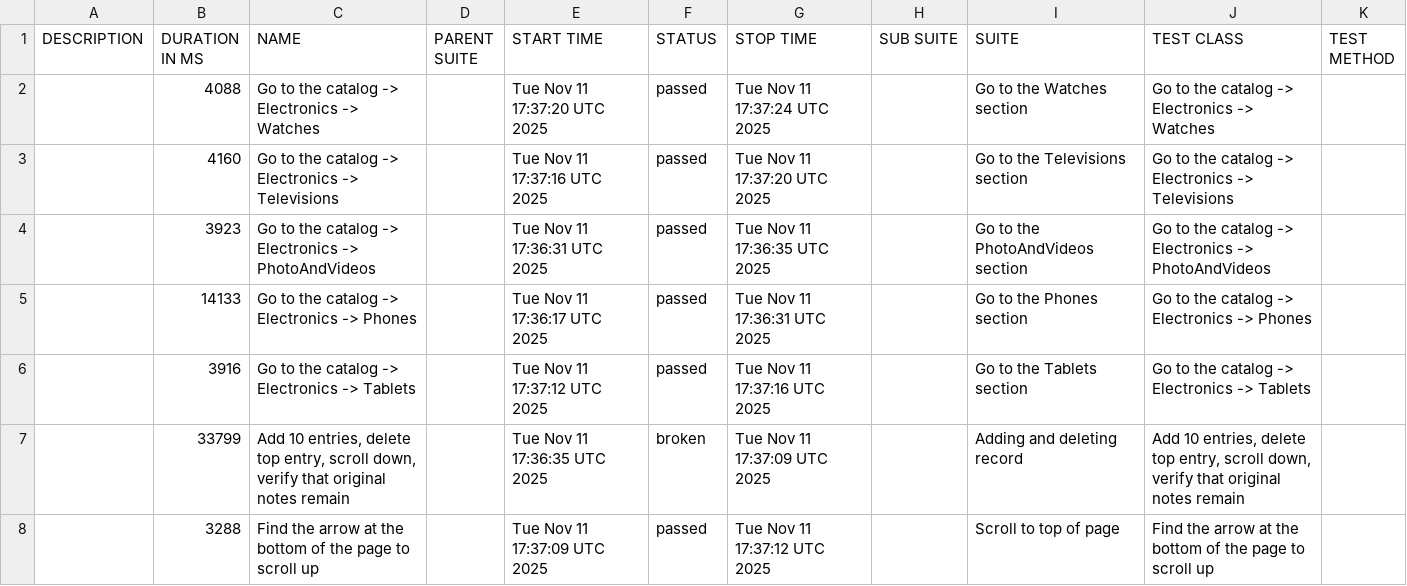
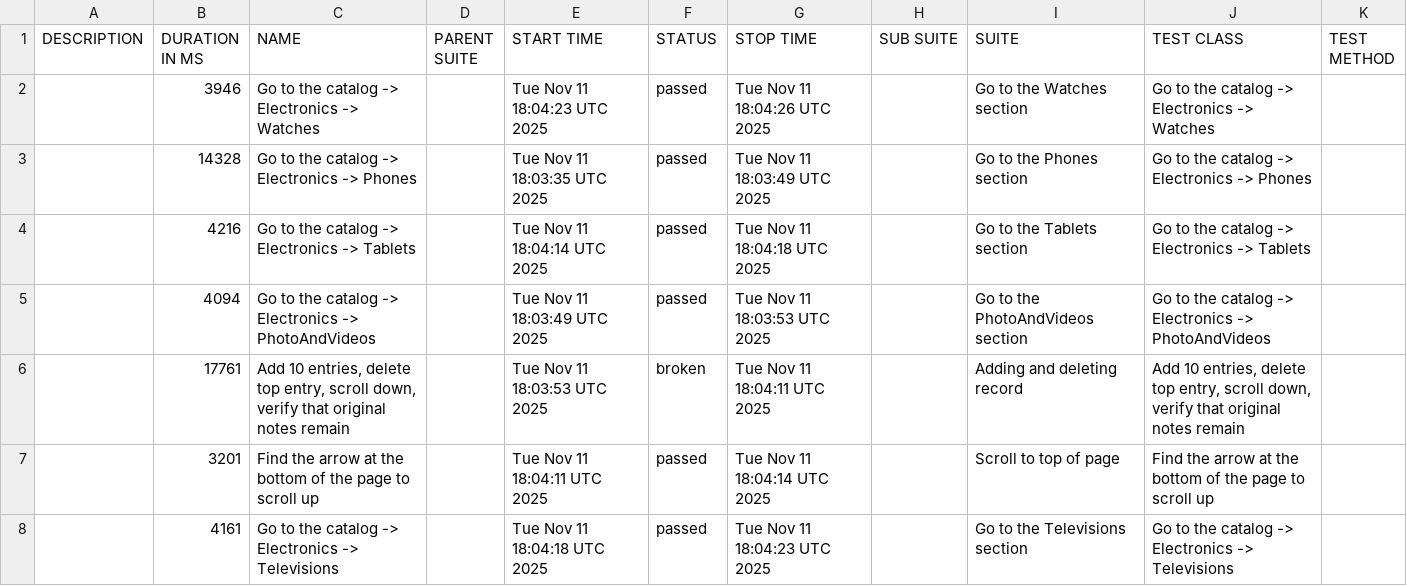
Before and after one commit to carto0n0/Modsen_Test5, a CSV file: data/suites.csv, drawn as a sheet.

```diff
--- a/data/suites.csv
+++ b/data/suites.csv
@@ -1,8 +1,8 @@
 "DESCRIPTION","DURATION IN MS","NAME","PARENT SUITE","START TIME","STATUS","STOP TIME","SUB SUITE","SUITE","TEST CLASS","TEST METHOD"
-"","4088","Go to the catalog -> Electronics -> Watches","","Tue Nov 11 17:37:20 UTC 2025","passed","Tue Nov 11 17:37:24 UTC 2025","","Go to the Watches section","Go to the catalog -> Electronics -> Watches",""
-"","4160","Go to the catalog -> Electronics -> Televisions","","Tue Nov 11 17:37:16 UTC 2025","passed","Tue Nov 11 17:37:20 UTC 2025","","Go to the Televisions section","Go to the catalog -> Electronics -> Televisions",""
-"","3923","Go to the catalog -> Electronics -> PhotoAndVideos","","Tue Nov 11 17:36:31 UTC 2025","passed","Tue Nov 11 17:36:35 UTC 2025","","Go to the PhotoAndVideos section","Go to the catalog -> Electronics -> PhotoAndVideos",""
-"","14133","Go to the catalog -> Electronics -> Phones","","Tue Nov 11 17:36:17 UTC 2025","passed","Tue Nov 11 17:36:31 UTC 2025","","Go to the Phones section","Go to the catalog -> Electronics -> Phones",""
-"","3916","Go to the catalog -> Electronics -> Tablets","","Tue Nov 11 17:37:12 UTC 2025","passed","Tue Nov 11 17:37:16 UTC 2025","","Go to the Tablets section","Go to the catalog -> Electronics -> Tablets",""
-"","33799","Add 10 entries, delete top entry, scroll down, verify that original notes remain","","Tue Nov 11 17:36:35 UTC 2025","broken","Tue Nov 11 17:37:09 UTC 2025","","Adding and deleting record","Add 10 entries, delete top entry, scroll down, verify that original notes remain",""
-"","3288","Find the arrow at the bottom of the page to scroll up","","Tue Nov 11 17:37:09 UTC 2025","passed","Tue Nov 11 17:37:12 UTC 2025","","Scroll to top of page","Find the arrow at the bottom of the page to scroll up",""
+"","3946","Go to the catalog -> Electronics -> Watches","","Tue Nov 11 18:04:23 UTC 2025","passed","Tue Nov 11 18:04:26 UTC 2025","","Go to the Watches section","Go to the catalog -> Electronics -> Watches",""
+"","14328","Go to the catalog -> Electronics -> Phones","","Tue Nov 11 18:03:35 UTC 2025","passed","Tue Nov 11 18:03:49 UTC 2025","","Go to the Phones section","Go to the catalog -> Electronics -> Phones",""
+"","4216","Go to the catalog -> Electronics -> Tablets","","Tue Nov 11 18:04:14 UTC 2025","passed","Tue Nov 11 18:04:18 UTC 2025","","Go to the Tablets section","Go to the catalog -> Electronics -> Tablets",""
+"","4094","Go to the catalog -> Electronics -> PhotoAndVideos","","Tue Nov 11 18:03:49 UTC 2025","passed","Tue Nov 11 18:03:53 UTC 2025","","Go to the PhotoAndVideos section","Go to the catalog -> Electronics -> PhotoAndVideos",""
+"","17761","Add 10 entries, delete top entry, scroll down, verify that original notes remain","","Tue Nov 11 18:03:53 UTC 2025","broken","Tue Nov 11 18:04:11 UTC 2025","","Adding and deleting record","Add 10 entries, delete top entry, scroll down, verify that original notes remain",""
+"","3201","Find the arrow at the bottom of the page to scroll up","","Tue Nov 11 18:04:11 UTC 2025","passed","Tue Nov 11 18:04:14 UTC 2025","","Scroll to top of page","Find the arrow at the bottom of the page to scroll up",""
+"","4161","Go to the catalog -> Electronics -> Televisions","","Tue Nov 11 18:04:18 UTC 2025","passed","Tue Nov 11 18:04:23 UTC 2025","","Go to the Televisions section","Go to the catalog -> Electronics -> Televisions",""
```
Also changed, not shown: data/behaviors.csv, 41 other files.
